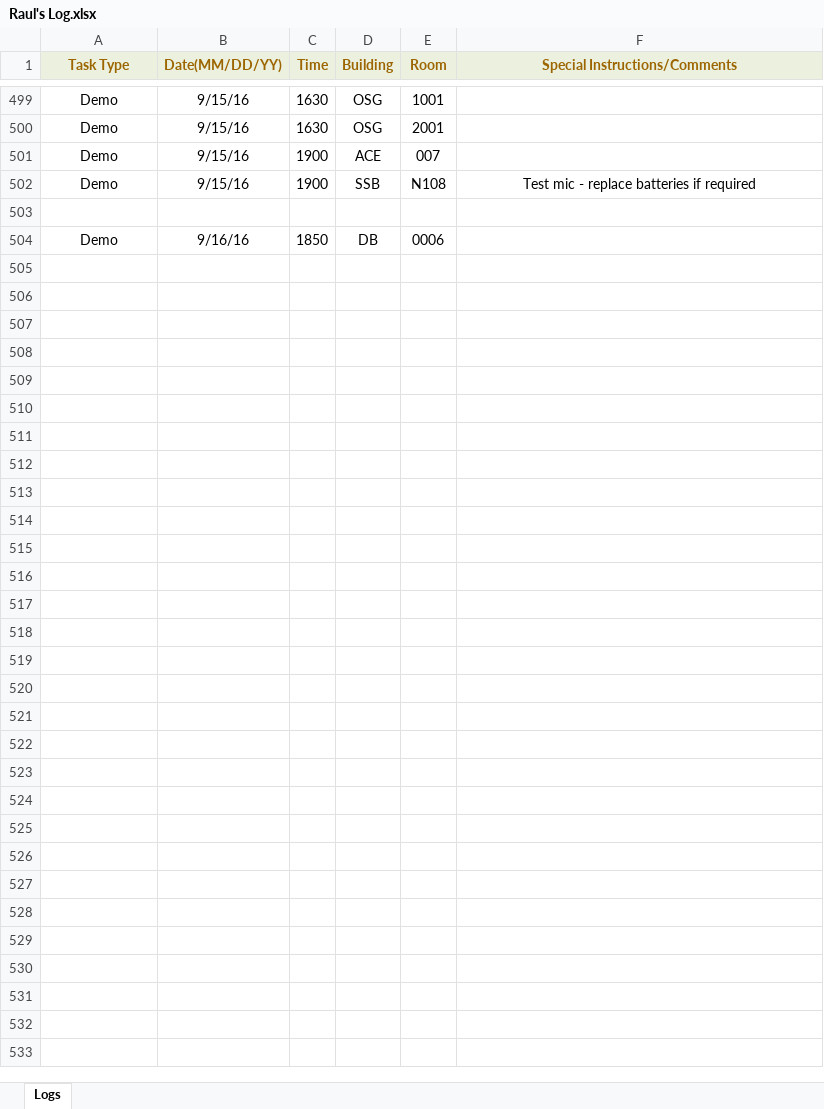
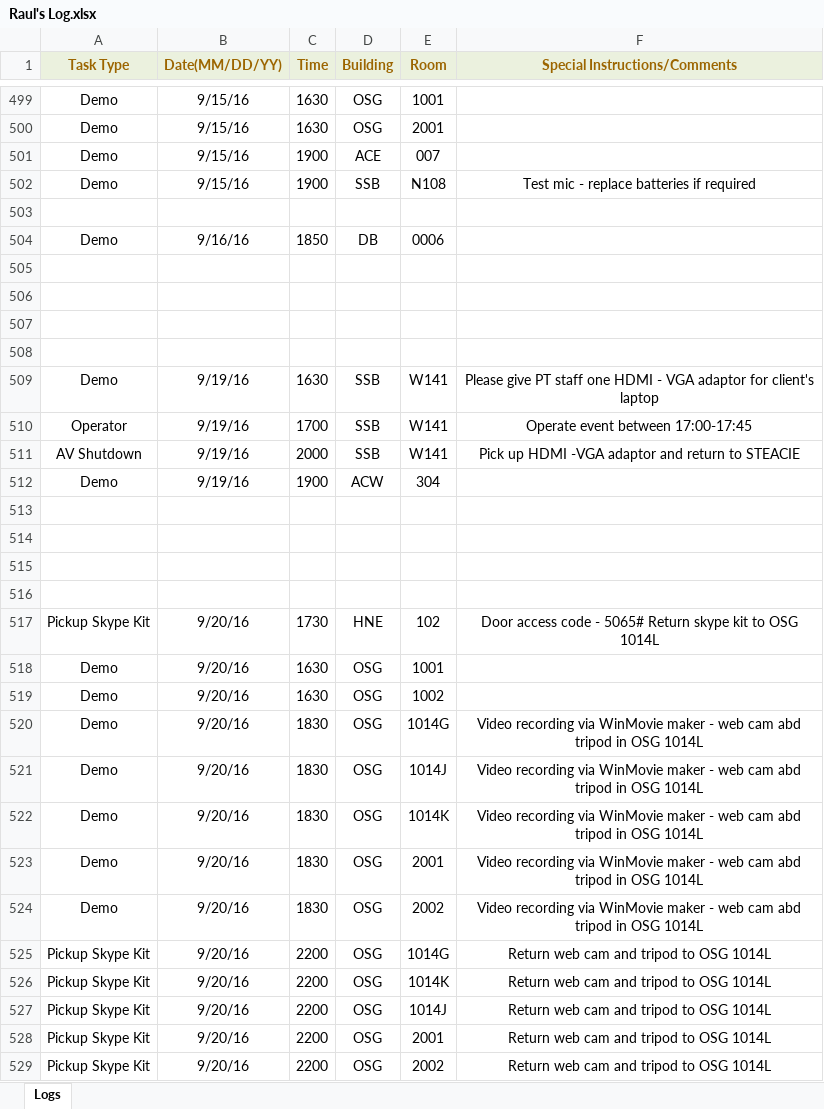
Before and after one commit to jhanperera/ClassOpsLogCreator, an Excel workbook: CLASSOPS/Raul/Raul's Log.xlsx, sheet Logs, drawn as a sheet; only a part is shown, gaps mark what is left out; values as stored, in another font and other column widths than the file's, no borders; the diff names each change by its address in the sheet, - before the commit and + after, or states it on an @@ line.

```diff
--- a/CLASSOPS/Raul/Raul's Log.xlsx (sheet Logs)
+++ b/CLASSOPS/Raul/Raul's Log.xlsx (sheet Logs)
+row 505: (empty)
+row 506: (empty)
+row 507: (empty)
+row 508: (empty)
+row 509: Demo | 9/19/16 | 1630 | SSB | W141 | Please give PT staff one HDMI - VGA adaptor for client's laptop
+row 510: Operator | 9/19/16 | 1700 | SSB | W141 | Operate event between 17:00-17:45
+row 511: AV Shutdown | 9/19/16 | 2000 | SSB | W141 | Pick up HDMI -VGA adaptor and return to STEACIE
+row 512: Demo | 9/19/16 | 1900 | ACW | 304
+row 513: (empty)
+row 514: (empty)
+row 515: (empty)
+row 516: (empty)
+row 517: Pickup Skype Kit | 9/20/16 | 1730 | HNE | 102 | Door access code - 5065# Return skype kit to OSG 1014L
+row 518: Demo | 9/20/16 | 1630 | OSG | 1001
+row 519: Demo | 9/20/16 | 1630 | OSG | 1002
+row 520: Demo | 9/20/16 | 1830 | OSG | 1014G | Video recording via WinMovie maker - web cam abd tripod in OSG 1014L
+row 521: Demo | 9/20/16 | 1830 | OSG | 1014J | Video recording via WinMovie maker - web cam abd tripod in OSG 1014L
+row 522: Demo | 9/20/16 | 1830 | OSG | 1014K | Video recording via WinMovie maker - web cam abd tripod in OSG 1014L
+row 523: Demo | 9/20/16 | 1830 | OSG | 2001 | Video recording via WinMovie maker - web cam abd tripod in OSG 1014L
+row 524: Demo | 9/20/16 | 1830 | OSG | 2002 | Video recording via WinMovie maker - web cam abd tripod in OSG 1014L
+row 525: Pickup Skype Kit | 9/20/16 | 2200 | OSG | 1014G | Return web cam and tripod to OSG 1014L
+row 526: Pickup Skype Kit | 9/20/16 | 2200 | OSG | 1014K | Return web cam and tripod to OSG 1014L
+row 527: Pickup Skype Kit | 9/20/16 | 2200 | OSG | 1014J | Return web cam and tripod to OSG 1014L
+row 528: Pickup Skype Kit | 9/20/16 | 2200 | OSG | 2001 | Return web cam and tripod to OSG 1014L
+row 529: Pickup Skype Kit | 9/20/16 | 2200 | OSG | 2002 | Return web cam and tripod to OSG 1014L
```
Also changed, not shown: CLASSOPS/Derek/Derek's Log.xlsx, CLASSOPS/Jeannine/Jeannine's log.xlsx, 7 other files.
